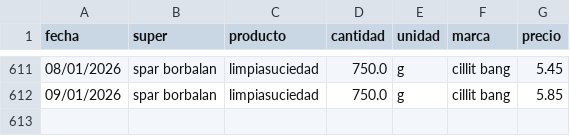
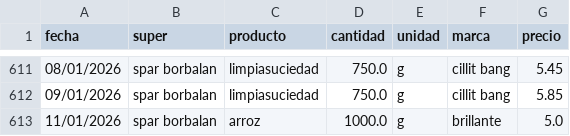
Before and after one commit to SarelaFolgar/control_super, a CSV file: datos_super.csv, drawn as a sheet; only a part is shown, gaps mark what is left out; the diff names each change by its address in the sheet, - before the commit and + after, or states it on an @@ line.

Commit message:
📥 Agregar 1 productos via API

```diff
--- a/datos_super.csv
+++ b/datos_super.csv
+row 613: 11/01/2026 | spar borbalan | arroz | 1000.0 | g | brillante | 5.0
```
